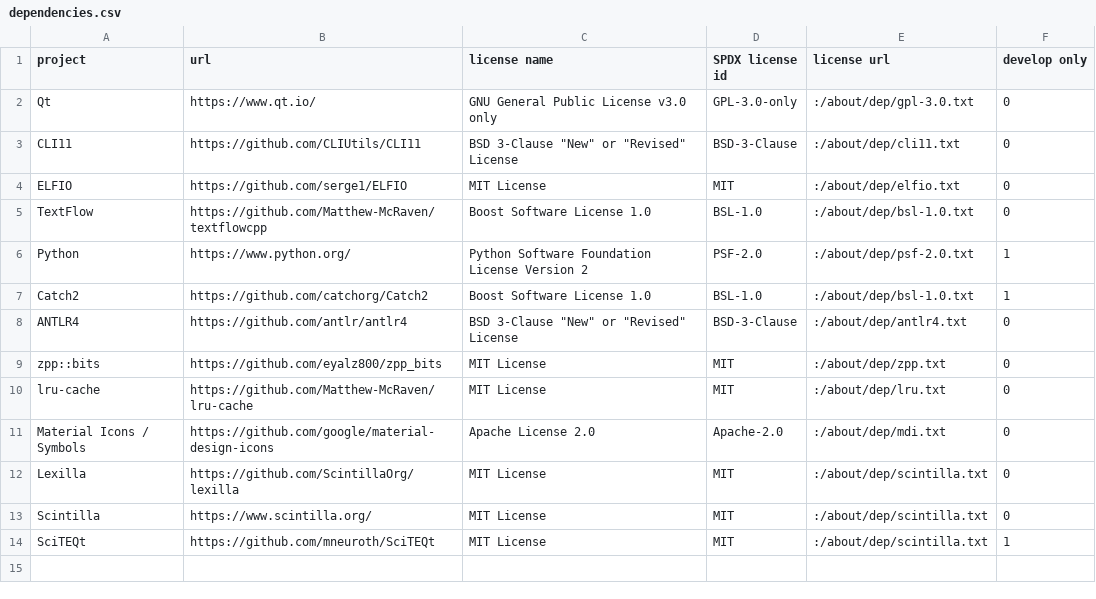
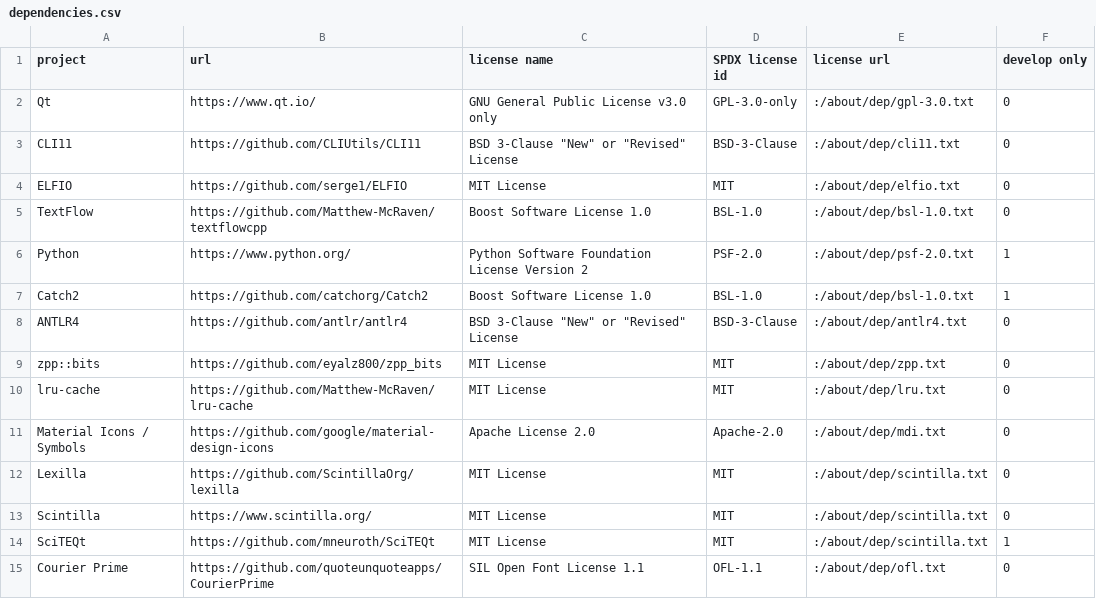
Before and after one commit to Matthew-McRaven/Pepp, a CSV file: data/about/dependencies.csv, drawn as a sheet; the diff names each change by its address in the sheet, - before the commit and + after, or states it on an @@ line.

Commit message:
feat: embed "Courier Prime" as default monospaced font
WASM environment does not include a monospace font by default.
Per Stan's suggestion, I've added Courier Prime, a permissively licensed font.

```diff
--- a/data/about/dependencies.csv
+++ b/data/about/dependencies.csv
+row 15: Courier Prime | https://github.com/quoteunquoteapps/CourierPrime | SIL Open Font License 1.1 | OFL-1.1 | :/about/dep/ofl.txt | 0
```
Also changed, not shown: 13 other files.
